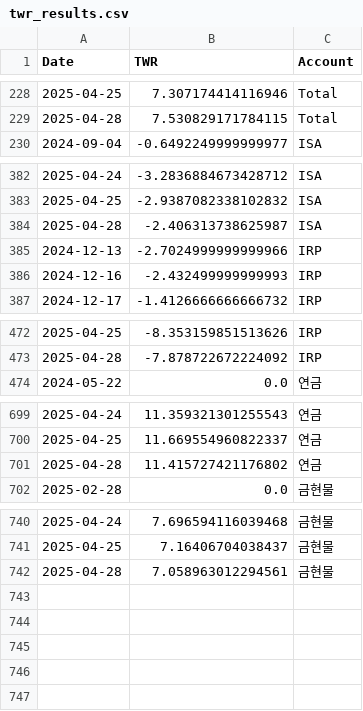
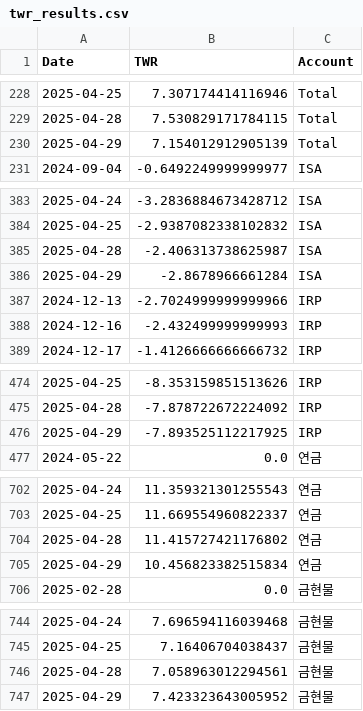
Before and after one commit to Ang0415/Ang1, a CSV file: twr_results.csv, drawn as a sheet; only a part is shown, gaps mark what is left out; the diff names each change by its address in the sheet, - before the commit and + after, or states it on an @@ line.

Commit message:
29일 데이터

```diff
--- a/twr_results.csv
+++ b/twr_results.csv
+row 230: 2025-04-29 | 7.154012912905139 | Total
+row 386: 2025-04-29 | -2.8678966661284 | ISA
+row 476: 2025-04-29 | -7.893525112217925 | IRP
+row 705: 2025-04-29 | 10.456823382515834 | 연금
+row 747: 2025-04-29 | 7.423323643005952 | 금현물
```
